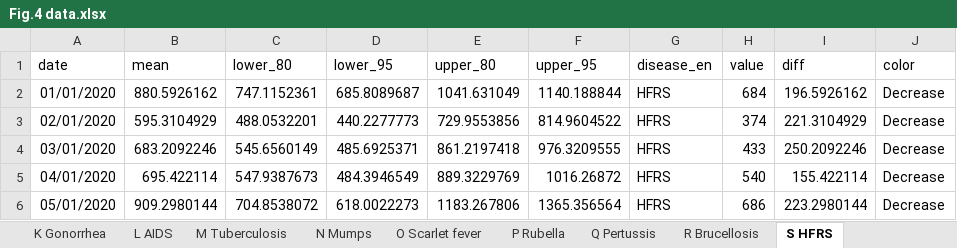
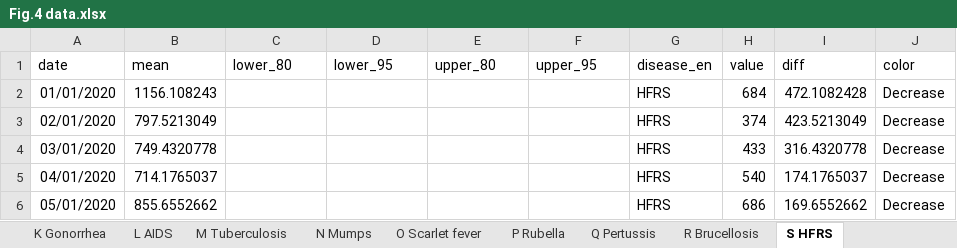
Before and after one commit to xmusphlkg/code_PHSM, an Excel workbook: outcome/appendix/Figure Data/Fig.4 data.xlsx, sheet S HFRS, drawn as a sheet; only a part is shown; values as stored, in another font and other column widths than the file's, no borders; the diff covers the shown part only; the diff names each change by its address in the sheet, - before the commit and + after, or states it on an @@ line.

```diff
--- a/outcome/appendix/Figure Data/Fig.4 data.xlsx (sheet S HFRS)
+++ b/outcome/appendix/Figure Data/Fig.4 data.xlsx (sheet S HFRS)
-B2 (mean): 880.5926162
+B2 (mean): 1156.108243
-C2 (lower_80): 747.1152361
+C2 (lower_80): (empty)
-D2 (lower_95): 685.8089687
+D2 (lower_95): (empty)
-E2 (upper_80): 1041.631049
+E2 (upper_80): (empty)
-F2 (upper_95): 1140.188844
+F2 (upper_95): (empty)
-I2 (diff): 196.5926162
+I2 (diff): 472.1082428
-B3 (mean): 595.3104929
+B3 (mean): 797.5213049
-C3 (lower_80): 488.0532201
+C3 (lower_80): (empty)
-D3 (lower_95): 440.2277773
+D3 (lower_95): (empty)
-E3 (upper_80): 729.9553856
+E3 (upper_80): (empty)
-F3 (upper_95): 814.9604522
+F3 (upper_95): (empty)
-I3 (diff): 221.3104929
+I3 (diff): 423.5213049
-B4 (mean): 683.2092246
+B4 (mean): 749.4320778
-C4 (lower_80): 545.6560149
+C4 (lower_80): (empty)
-D4 (lower_95): 485.6925371
+D4 (lower_95): (empty)
-E4 (upper_80): 861.2197418
+E4 (upper_80): (empty)
-F4 (upper_95): 976.3209555
+F4 (upper_95): (empty)
-I4 (diff): 250.2092246
+I4 (diff): 316.4320778
-B5 (mean): 695.422114
+B5 (mean): 714.1765037
-C5 (lower_80): 547.9387673
+C5 (lower_80): (empty)
-D5 (lower_95): 484.3946549
+D5 (lower_95): (empty)
-E5 (upper_80): 889.3229769
+E5 (upper_80): (empty)
-F5 (upper_95): 1016.26872
+F5 (upper_95): (empty)
-I5 (diff): 155.422114
+I5 (diff): 174.1765037
-B6 (mean): 909.2980144
+B6 (mean): 855.6552662
-C6 (lower_80): 704.8538072
+C6 (lower_80): (empty)
-D6 (lower_95): 618.0022273
+D6 (lower_95): (empty)
-E6 (upper_80): 1183.267806
+E6 (upper_80): (empty)
-F6 (upper_95): 1365.356564
+F6 (upper_95): (empty)
-I6 (diff): 223.2980144
+I6 (diff): 169.6552662
```
Also changed, not shown: 263 edited cells elsewhere in this sheet, sheet H Hepatitis B, sheet W Typhus, sheet D AHC, sheet T Dengue fever, sheet V Echinococcosis, sheet M Tuberculosis, 13 more sheets, outcome/appendix/Figure Data/Fig.3 data.xlsx, outcome/appendix/Figure Data/Fig.5 data.xlsx, 41 other files.
